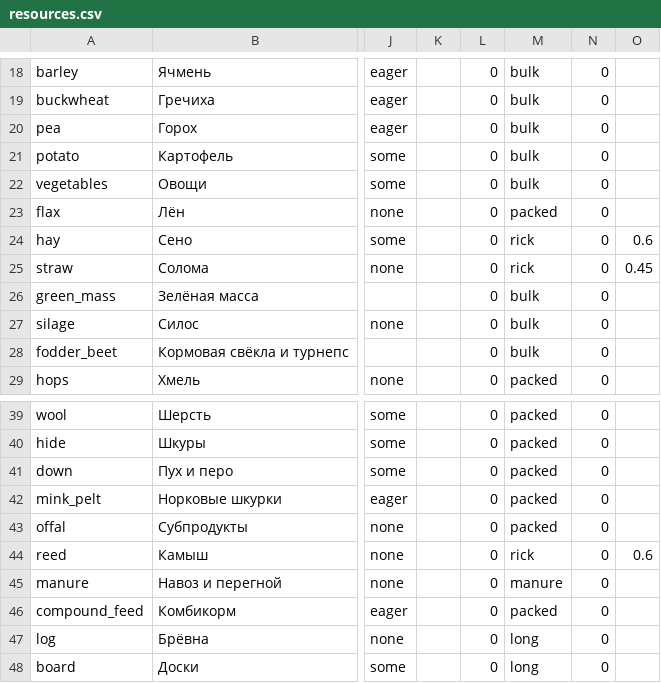
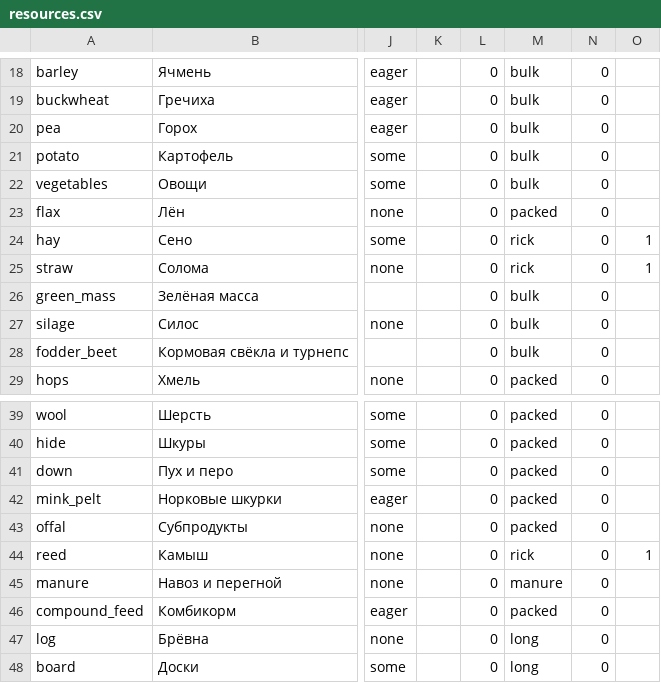
Before and after one commit to algb006/kolkhoz_root, a CSV file: tables/resources.csv, drawn as a sheet; only a part is shown, gaps mark what is left out; the diff names each change by its address in the sheet, - before the commit and + after, or states it on an @@ line.

```diff
--- a/tables/resources.csv
+++ b/tables/resources.csv
-O24: 0.6
+O24: 1
-O25: 0.45
+O25: 1
-O44: 0.6
+O44: 1
```
Also changed, not shown: tables/labor.csv, 1 other file.
